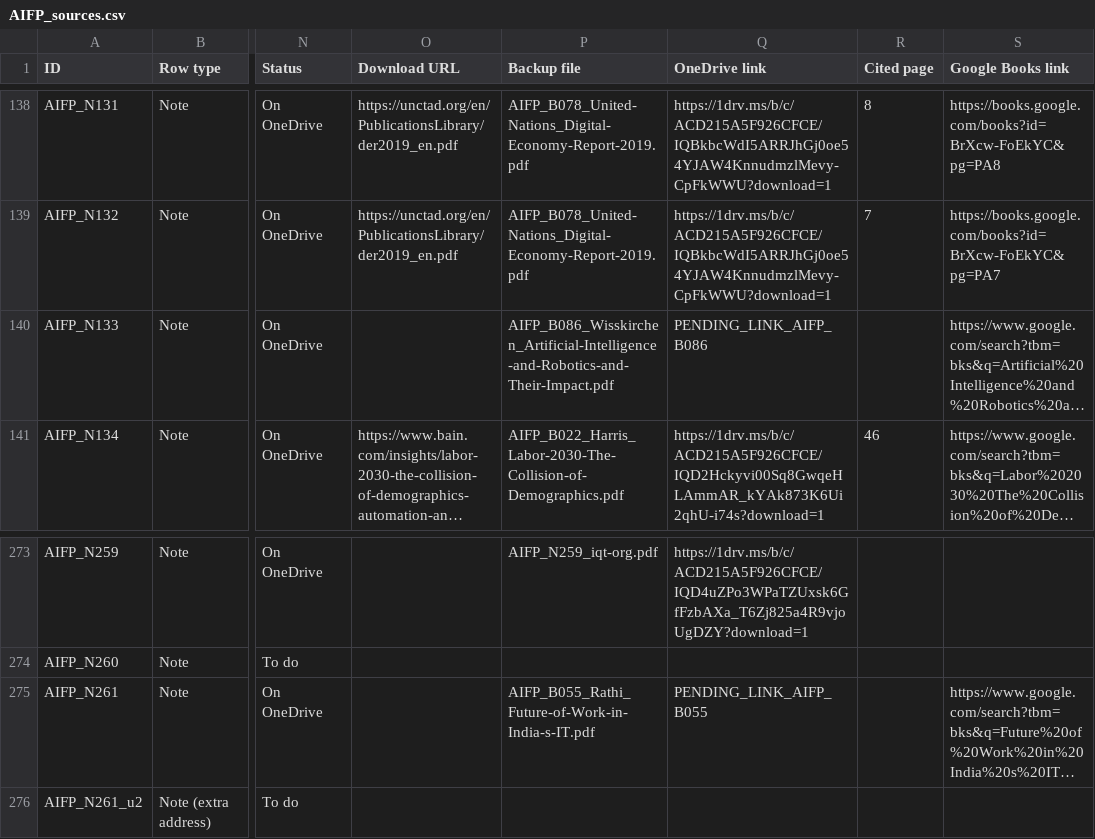
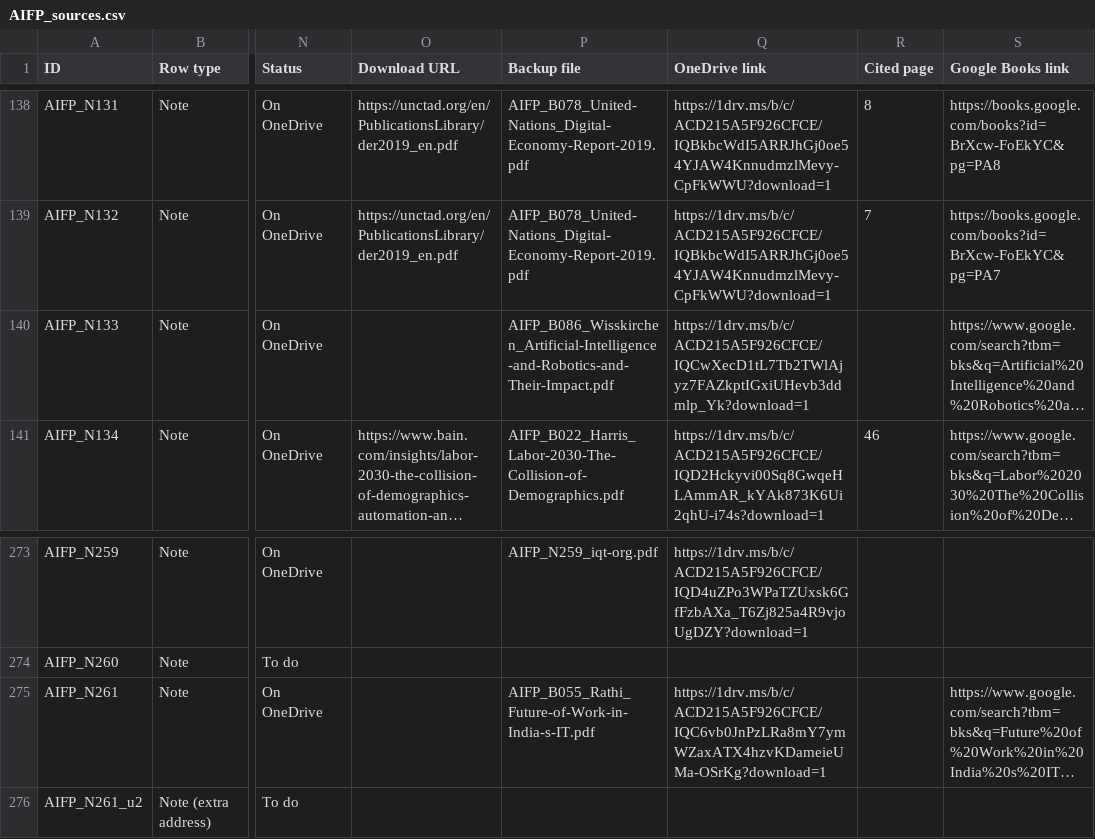
Before and after one commit to ankita-jagdeep123/if-books-backup, a CSV file: books/AIFP/AIFP_sources.csv, drawn as a sheet; only a part is shown, gaps mark what is left out; long unchanged cells end in …; the diff names each change by its address in the sheet, - before the commit and + after, or states it on an @@ line.

Commit message:
AIFP round 6: view links filled for Wisskirchen B086 (N133) and Rathi B055 (N261) with saved-copy equivalents; 247 saved + 75 buy-only = 322 of 325. Other books unchanged

```diff
--- a/books/AIFP/AIFP_sources.csv
+++ b/books/AIFP/AIFP_sources.csv
-Q140 (OneDrive link): PENDING_LINK_AIFP_B086
+Q140 (OneDrive link): https://1drv.ms/b/c/ACD215A5F926CFCE/IQCwXecD1tL7Tb2TWlAjyz7FAZkptIGxiUHevb3ddmlp_Yk?download=1
-Q275 (OneDrive link): PENDING_LINK_AIFP_B055
+Q275 (OneDrive link): https://1drv.ms/b/c/ACD215A5F926CFCE/IQC6vb0JnPzLRa8mY7ymWZaxATX4hzvKDameieUMa-OSrKg?download=1
```
Also changed, not shown: 2 other files.
